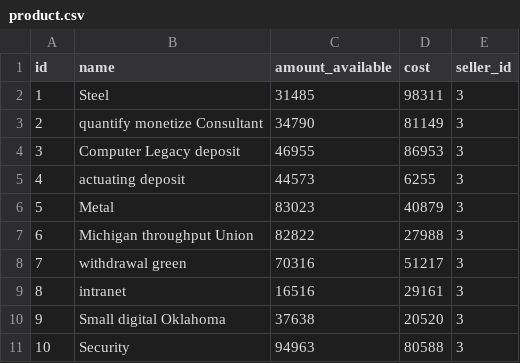
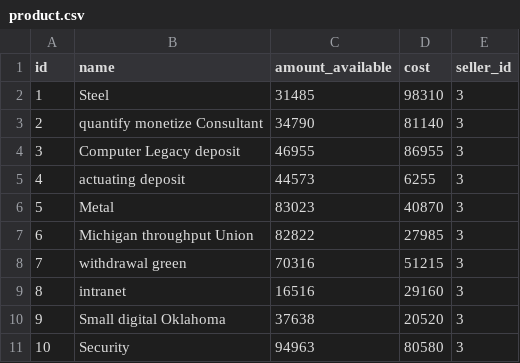
Before and after one commit to catalinajalba/vending-machine, a CSV file: src/main/resources/config/liquibase/fake-data/product.csv, drawn as a sheet.

```diff
--- a/src/main/resources/config/liquibase/fake-data/product.csv
+++ b/src/main/resources/config/liquibase/fake-data/product.csv
@@ -1,11 +1,11 @@
 id;name;amount_available;cost;seller_id
-1;Steel;31485;98311;3
-2;quantify monetize Consultant;34790;81149;3
-3;Computer Legacy deposit;46955;86953;3
+1;Steel;31485;98310;3
+2;quantify monetize Consultant;34790;81140;3
+3;Computer Legacy deposit;46955;86955;3
 4;actuating deposit;44573;6255;3
-5;Metal;83023;40879;3
-6;Michigan throughput Union;82822;27988;3
-7;withdrawal green;70316;51217;3
-8;intranet;16516;29161;3
+5;Metal;83023;40870;3
+6;Michigan throughput Union;82822;27985;3
+7;withdrawal green;70316;51215;3
+8;intranet;16516;29160;3
 9;Small digital Oklahoma;37638;20520;3
-10;Security;94963;80588;3
+10;Security;94963;80580;3
```
Also changed, not shown: 5 other files.
